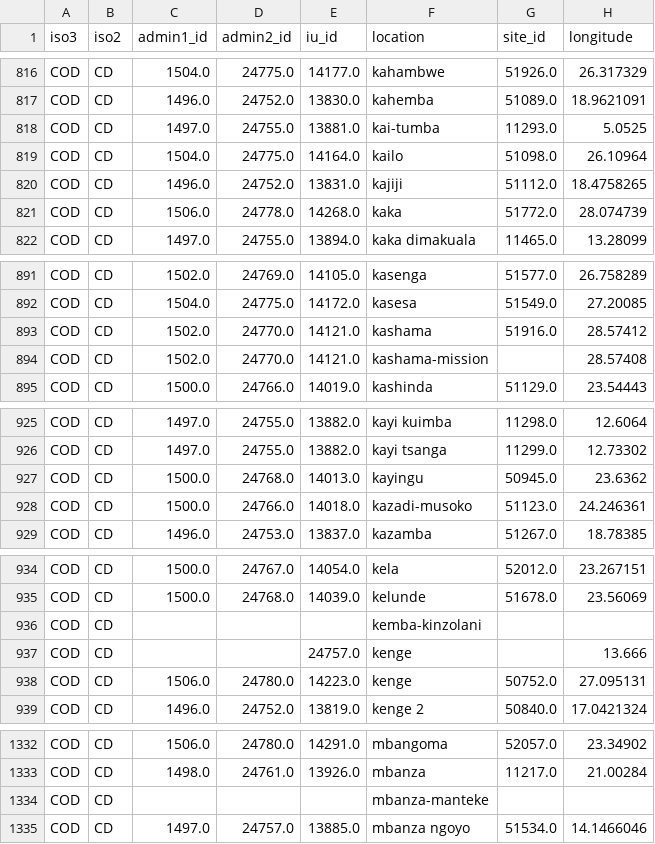
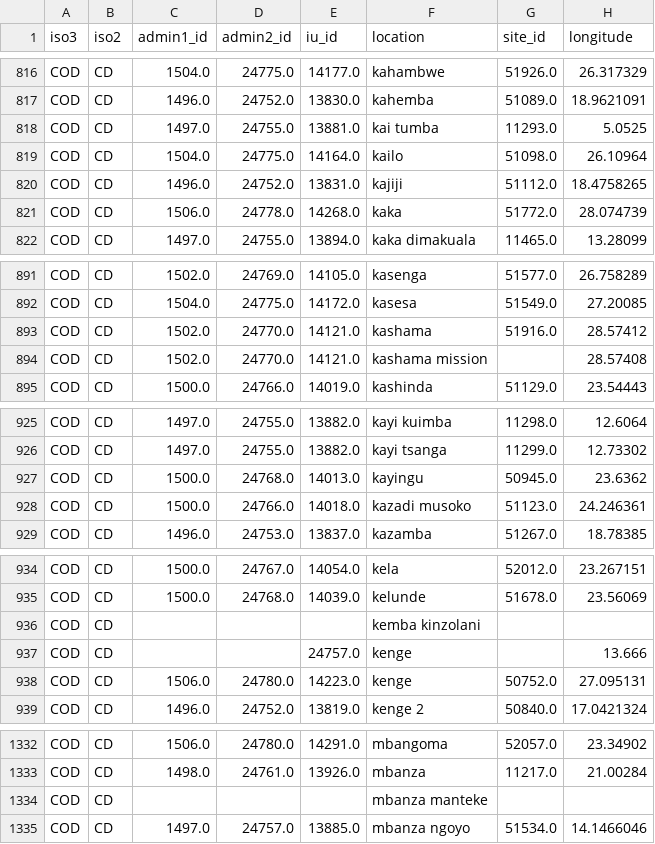
Before and after one commit to helminthiases/infections, a CSV file: warehouse/data/sitelevel/CD.csv, drawn as a sheet; only a part is shown, gaps mark what is left out; the diff covers the shown part only; the diff names each change by its address in the sheet, - before the commit and + after, or states it on an @@ line.

```diff
--- a/warehouse/data/sitelevel/CD.csv
+++ b/warehouse/data/sitelevel/CD.csv
-F818 (location): kai-tumba
+F818 (location): kai tumba
-F894 (location): kashama-mission
+F894 (location): kashama mission
-F928 (location): kazadi-musoko
+F928 (location): kazadi musoko
-F936 (location): kemba-kinzolani
+F936 (location): kemba kinzolani
-F1334 (location): mbanza-manteke
+F1334 (location): mbanza manteke
```
Also changed, not shown: 12 edited cells elsewhere in this file.
